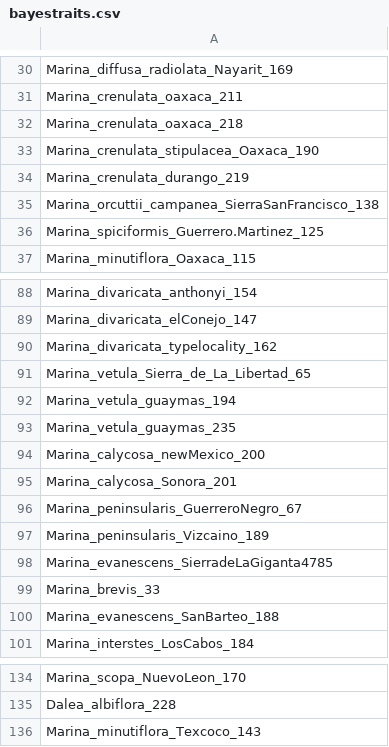
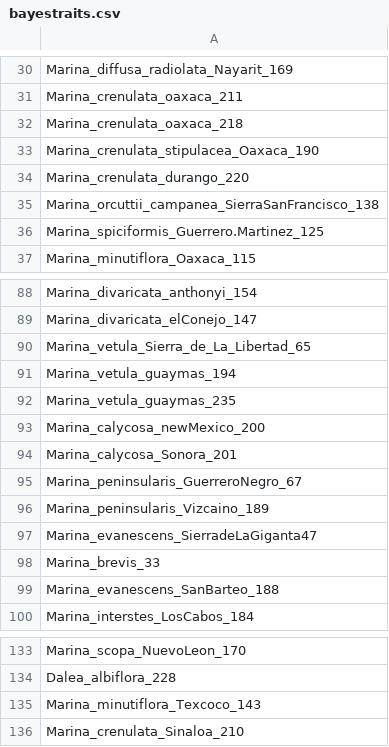
Before and after one commit to ilichtermarck/marina, a CSV file: data/bayestraits.csv, drawn as a sheet; only a part is shown, gaps mark what is left out.

```diff
--- a/data/bayestraits.csv
+++ b/data/bayestraits.csv
@@ -33,3 +33,3 @@ Marina_crenulata_oaxaca_218
 Marina_crenulata_stipulacea_Oaxaca_190
-Marina_crenulata_durango_219
+Marina_crenulata_durango_220
 Marina_orcuttii_campanea_SierraSanFrancisco_138
@@ -89,3 +89,2 @@ Marina_divaricata_anthonyi_154
 Marina_divaricata_elConejo_147
-Marina_divaricata_typelocality_162
 Marina_vetula_Sierra_de_La_Libertad_65
@@ -97,3 +96,3 @@ Marina_peninsularis_GuerreroNegro_67
 Marina_peninsularis_Vizcaino_189
-Marina_evanescens_SierradeLaGiganta4785
+Marina_evanescens_SierradeLaGiganta47
 Marina_brevis_33
@@ -136 +135,2 @@ Dalea_albiflora_228
 Marina_minutiflora_Texcoco_143
+Marina_crenulata_Sinaloa_210
```
Also changed, not shown: data/fullphylogeny.csv, 7 other files.
